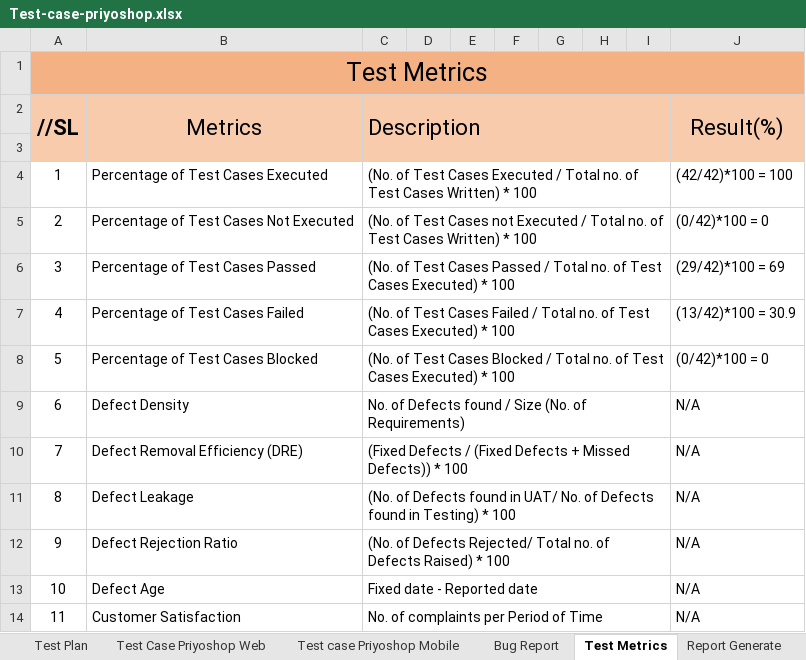
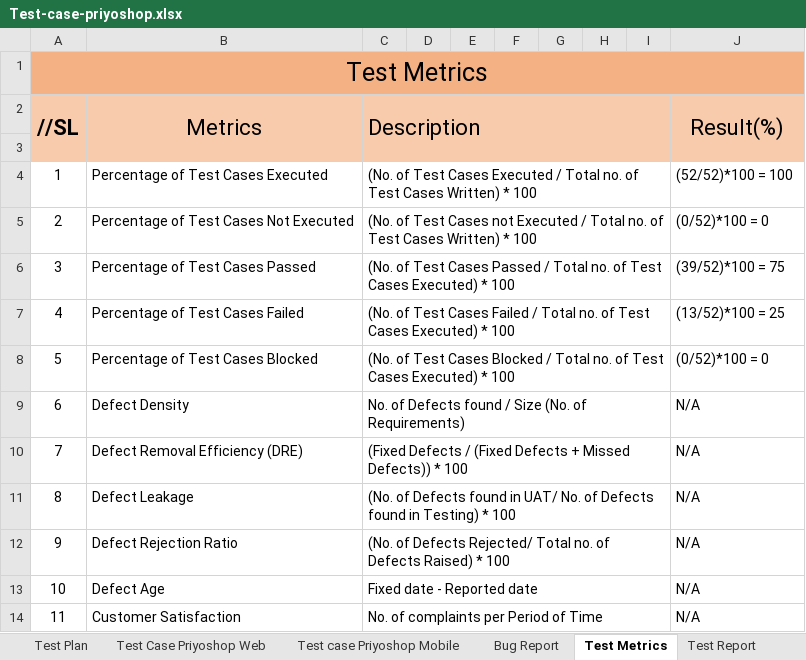
Before and after one commit to ayshashila/manual-testing-prioshop, an Excel workbook: Test-case-priyoshop.xlsx, sheet Test Metrics, drawn as a sheet; values as stored, in another font and other column widths than the file's, no borders; the diff names each change by its address in the sheet, - before the commit and + after, or states it on an @@ line.

Commit message:
test file updated

```diff
--- a/Test-case-priyoshop.xlsx (sheet Test Metrics)
+++ b/Test-case-priyoshop.xlsx (sheet Test Metrics)
-sheet tab: Report Generate
+sheet tab: Test Report
-J4 (Result(%)): (42/42)*100 = 100
+J4 (Result(%)): (52/52)*100 = 100
-J5 (Result(%)): (0/42)*100 = 0
+J5 (Result(%)): (0/52)*100 = 0
-J6 (Result(%)): (29/42)*100 = 69
+J6 (Result(%)): (39/52)*100 = 75
-J7 (Result(%)): (13/42)*100 = 30.9
+J7 (Result(%)): (13/52)*100 = 25
-J8 (Result(%)): (0/42)*100 = 0
+J8 (Result(%)): (0/52)*100 = 0
```
Also changed, not shown: sheet Test Case Priyoshop Web, sheet Test Plan, sheet Test Report.
